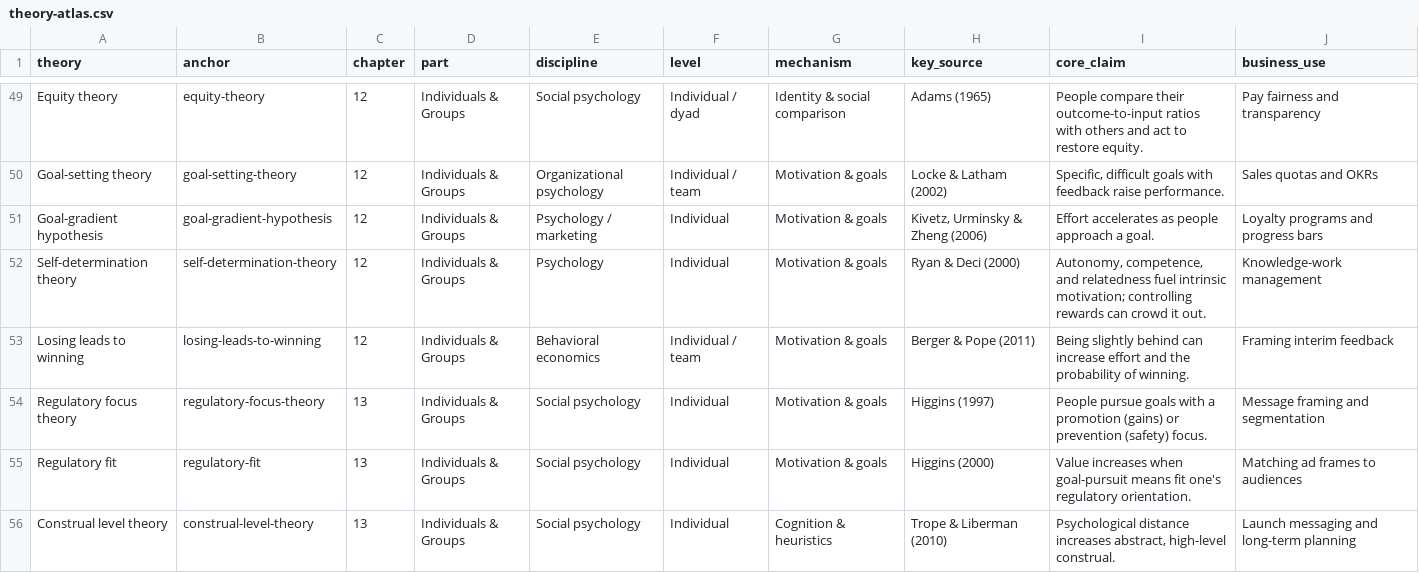
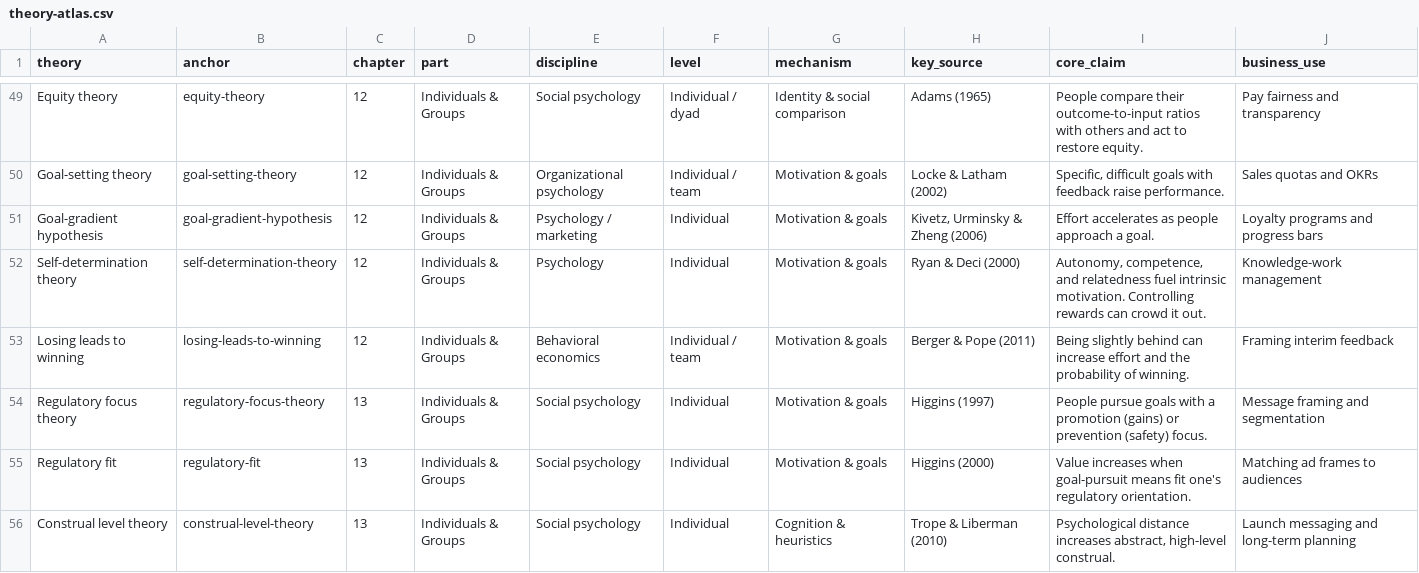
Before and after one commit to mikenguyen13/social-theory, a CSV file: data/theory-atlas.csv, drawn as a sheet; only a part is shown, gaps mark what is left out; the diff covers the shown part only.

Commit message:
House style: no em dashes, en dashes, or semicolons; short book URL
- Rewrite prose, captions, and table text without em dashes, en dashes,
  or semicolons (tools/depunctuate.R); post-render pass cleans the
  bibliography (tools/postprocess_html.R).
- Citation style separates grouped citations with commas
  (csl/chicago-author-date.csl).
- Serve the book at https://mikenguyen13.github.io/social-theory/ via
  GitHub Pages, with Posit Connect Cloud as a mirror.

```diff
--- a/data/theory-atlas.csv
+++ b/data/theory-atlas.csv
@@ -51,3 +51,3 @@ theory,anchor,chapter,part,discipline,level,mechanism,key_source,core_claim,busi
 "Goal-gradient hypothesis","goal-gradient-hypothesis",12,"Individuals & Groups","Psychology / marketing","Individual","Motivation & goals","Kivetz, Urminsky & Zheng (2006)","Effort accelerates as people approach a goal.","Loyalty programs and progress bars"
-"Self-determination theory","self-determination-theory",12,"Individuals & Groups","Psychology","Individual","Motivation & goals","Ryan & Deci (2000)","Autonomy, competence, and relatedness fuel intrinsic motivation; controlling rewards can crowd it out.","Knowledge-work management"
+"Self-determination theory","self-determination-theory",12,"Individuals & Groups","Psychology","Individual","Motivation & goals","Ryan & Deci (2000)","Autonomy, competence, and relatedness fuel intrinsic motivation. Controlling rewards can crowd it out.","Knowledge-work management"
 "Losing leads to winning","losing-leads-to-winning",12,"Individuals & Groups","Behavioral economics","Individual / team","Motivation & goals","Berger & Pope (2011)","Being slightly behind can increase effort and the probability of winning.","Framing interim feedback"
```
Also changed, not shown: 8 edited cells elsewhere in this file, 34 other files.
